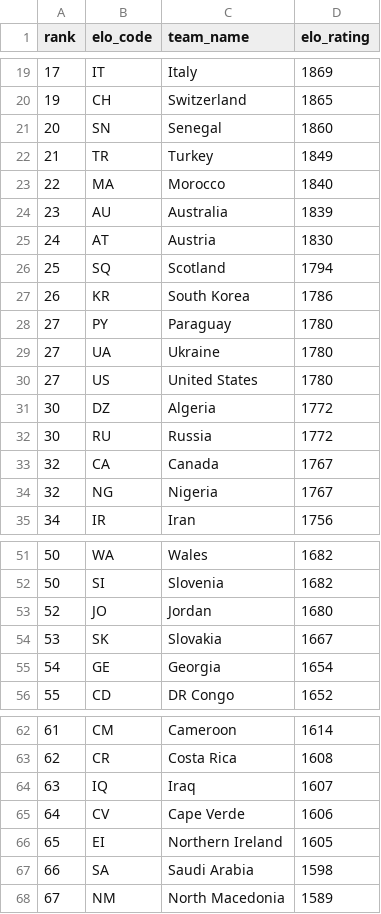
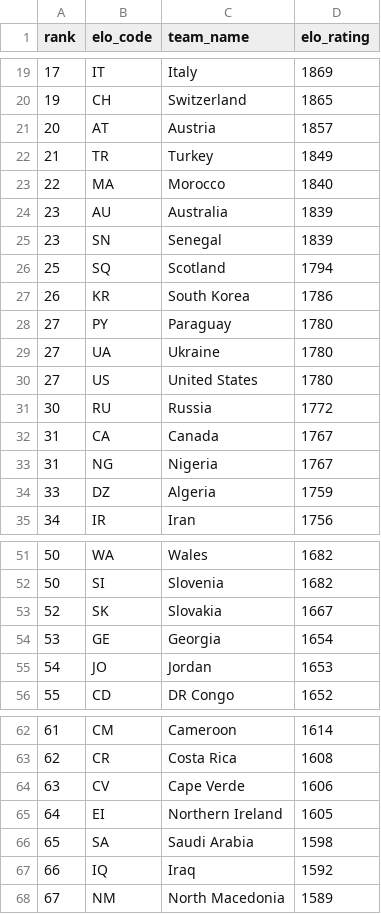
Before and after one commit to jamoji-ai/world-cup-predictor-pro, a CSV file: data/raw/elo_ratings.csv, drawn as a sheet; only a part is shown, gaps mark what is left out; the diff covers the shown part only.

```diff
--- a/data/raw/elo_ratings.csv
+++ b/data/raw/elo_ratings.csv
@@ -20,3 +20,3 @@ rank,elo_code,team_name,elo_rating
 19,CH,Switzerland,1865
-20,SN,Senegal,1860
+20,AT,Austria,1857
 21,TR,Turkey,1849
@@ -24,3 +24,3 @@ rank,elo_code,team_name,elo_rating
 23,AU,Australia,1839
-24,AT,Austria,1830
+23,SN,Senegal,1839
 25,SQ,Scotland,1794
@@ -30,6 +30,6 @@ rank,elo_code,team_name,elo_rating
 27,US,United States,1780
-30,DZ,Algeria,1772
 30,RU,Russia,1772
-32,CA,Canada,1767
-32,NG,Nigeria,1767
+31,CA,Canada,1767
+31,NG,Nigeria,1767
+33,DZ,Algeria,1759
 34,IR,Iran,1756
@@ -52,5 +52,5 @@ rank,elo_code,team_name,elo_rating
 50,SI,Slovenia,1682
-52,JO,Jordan,1680
-53,SK,Slovakia,1667
-54,GE,Georgia,1654
+52,SK,Slovakia,1667
+53,GE,Georgia,1654
+54,JO,Jordan,1653
 55,CD,DR Congo,1652
@@ -63,6 +63,6 @@ rank,elo_code,team_name,elo_rating
 62,CR,Costa Rica,1608
-63,IQ,Iraq,1607
-64,CV,Cape Verde,1606
-65,EI,Northern Ireland,1605
-66,SA,Saudi Arabia,1598
+63,CV,Cape Verde,1606
+64,EI,Northern Ireland,1605
+65,SA,Saudi Arabia,1598
+66,IQ,Iraq,1592
 67,NM,North Macedonia,1589
```
Also changed, not shown: 3 edited cells elsewhere in this file, data/processed/teams_master.csv, data/processed/wpi_scores.csv, 4 other files.
